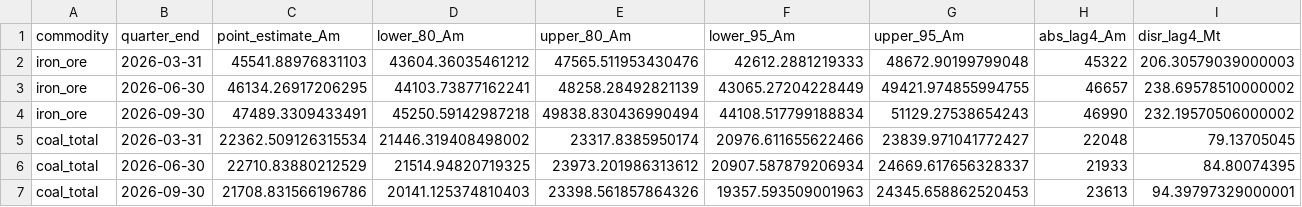
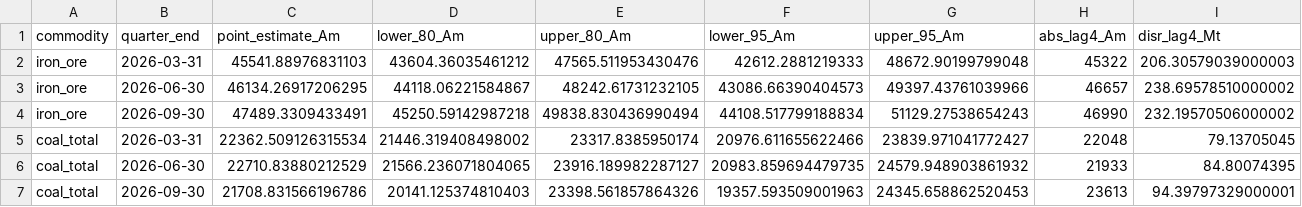
Before and after one commit to DavidAStephan/ResourceExplorer, a CSV file: site/data/nowcast_chain_vol.csv, drawn as a sheet; only a part is shown; the diff names each change by its address in the sheet, - before the commit and + after, or states it on an @@ line.

```diff
--- a/site/data/nowcast_chain_vol.csv
+++ b/site/data/nowcast_chain_vol.csv
-D3 (lower_80_Am): 44103.73877162241
+D3 (lower_80_Am): 44118.06221584867
-E3 (upper_80_Am): 48258.28492821139
+E3 (upper_80_Am): 48242.61731232105
-F3 (lower_95_Am): 43065.27204228449
+F3 (lower_95_Am): 43086.66390404573
-G3 (upper_95_Am): 49421.974855994755
+G3 (upper_95_Am): 49397.43761039966
-D6 (lower_80_Am): 21514.94820719325
+D6 (lower_80_Am): 21566.236071804065
-E6 (upper_80_Am): 23973.201986313612
+E6 (upper_80_Am): 23916.189982287127
-F6 (lower_95_Am): 20907.587879206934
+F6 (lower_95_Am): 20983.859694479735
-G6 (upper_95_Am): 24669.617656328337
+G6 (upper_95_Am): 24579.948903861932
```
Also changed, not shown: site/data/nowcast_current.csv, 7 other files.
